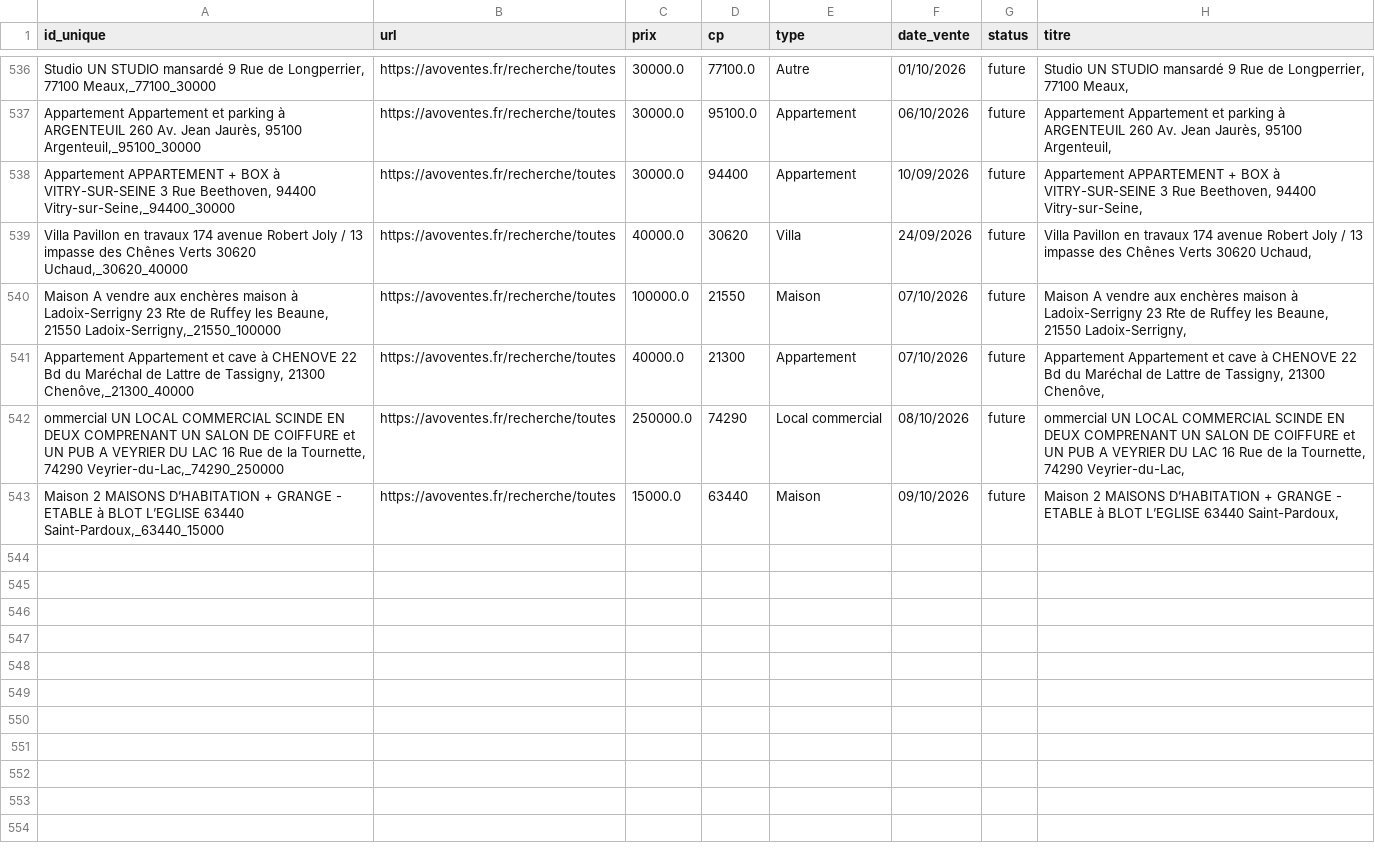
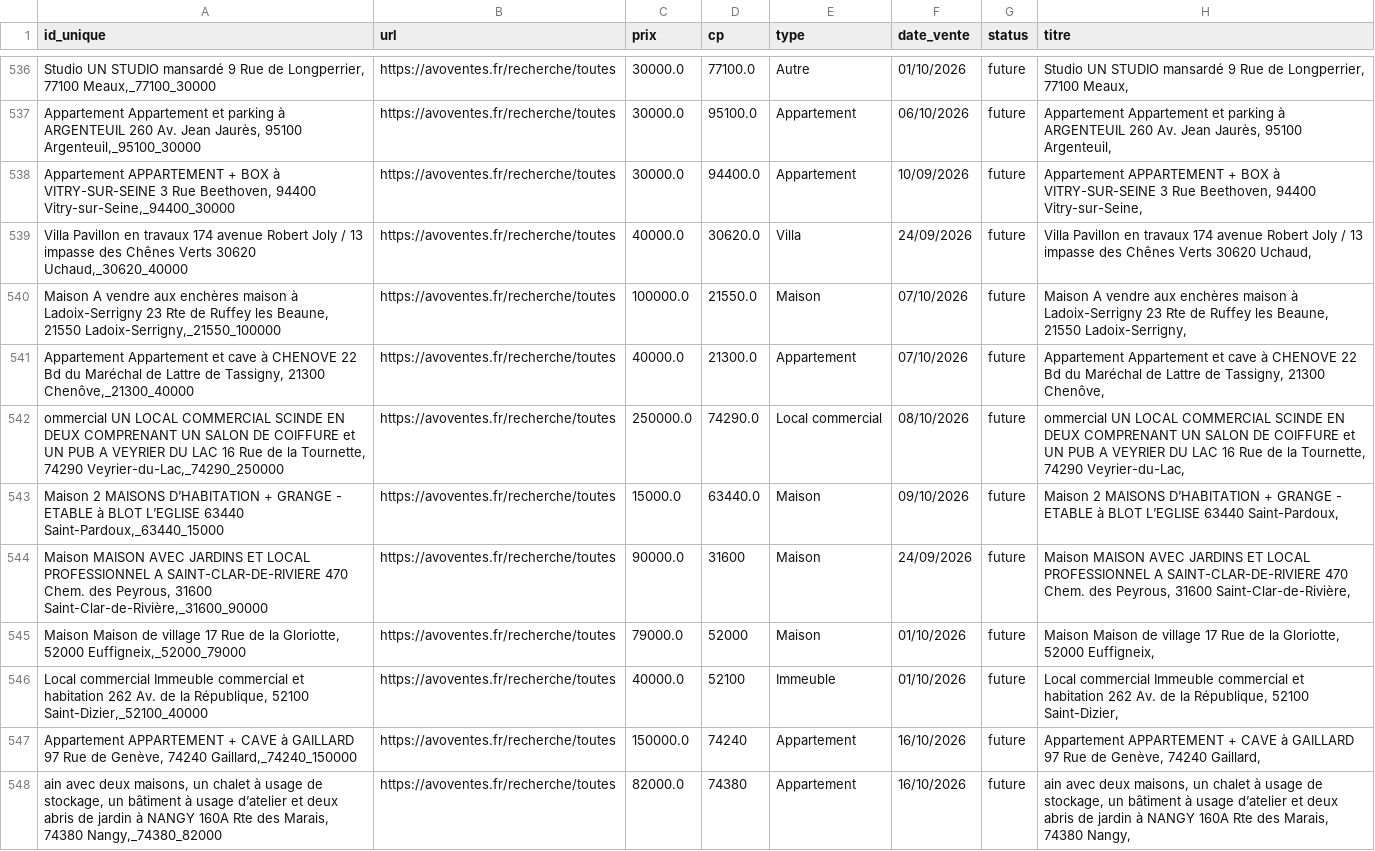
Before and after one commit to mathiasrou/viager-scraper, a CSV file: historique_avoventes.csv, drawn as a sheet; only a part is shown, gaps mark what is left out.

Commit message:
update historiques

```diff
--- a/historique_avoventes.csv
+++ b/historique_avoventes.csv
@@ -537,7 +537,12 @@ Studio UN STUDIO mansardé 9 Rue de Longperrier, 77100 Meaux,_77100_30000;https:
 Appartement Appartement et parking à ARGENTEUIL 260 Av. Jean Jaurès, 95100 Argenteuil,_95100_30000;https://avoventes.fr/recherche/toutes;30000.0;95100.0;Appartement;06/10/2026;future;Appartement Appartement et parking à ARGENTEUIL 260 Av. Jean Jaurès, 95100 Argenteuil,
-Appartement APPARTEMENT + BOX à VITRY-SUR-SEINE 3 Rue Beethoven, 94400 Vitry-sur-Seine,_94400_30000;https://avoventes.fr/recherche/toutes;30000.0;94400;Appartement;10/09/2026;future;Appartement APPARTEMENT + BOX à VITRY-SUR-SEINE 3 Rue Beethoven, 94400 Vitry-sur-Seine,
-Villa Pavillon en travaux 174 avenue Robert Joly / 13 impasse des Chênes Verts 30620 Uchaud,_30620_40000;https://avoventes.fr/recherche/toutes;40000.0;30620;Villa;24/09/2026;future;Villa Pavillon en travaux 174 avenue Robert Joly / 13 impasse des Chênes Verts 30620 Uchaud,
-Maison A vendre aux enchères maison à Ladoix-Serrigny 23 Rte de Ruffey les Beaune, 21550 Ladoix-Serrigny,_21550_100000;https://avoventes.fr/recherche/toutes;100000.0;21550;Maison;07/10/2026;future;Maison A vendre aux enchères maison à Ladoix-Serrigny 23 Rte de Ruffey les Beaune, 21550 Ladoix-Serrigny,
-Appartement Appartement et cave à CHENOVE 22 Bd du Maréchal de Lattre de Tassigny, 21300 Chenôve,_21300_40000;https://avoventes.fr/recherche/toutes;40000.0;21300;Appartement;07/10/2026;future;Appartement Appartement et cave à CHENOVE 22 Bd du Maréchal de Lattre de Tassigny, 21300 Chenôve,
-ommercial UN LOCAL COMMERCIAL SCINDE EN DEUX COMPRENANT UN SALON DE COIFFURE et UN PUB A VEYRIER DU LAC 16 Rue de la Tournette, 74290 Veyrier-du-Lac,_74290_250000;https://avoventes.fr/recherche/toutes;250000.0;74290;Local commercial;08/10/2026;future;ommercial UN LOCAL COMMERCIAL SCINDE EN DEUX COMPRENANT UN SALON DE COIFFURE et UN PUB A VEYRIER DU LAC 16 Rue de la Tournette, 74290 Veyrier-du-Lac,
-Maison 2 MAISONS D’HABITATION + GRANGE - ETABLE à BLOT L’EGLISE 63440 Saint-Pardoux,_63440_15000;https://avoventes.fr/recherche/toutes;15000.0;63440;Maison;09/10/2026;future;Maison 2 MAISONS D’HABITATION + GRANGE - ETABLE à BLOT L’EGLISE 63440 Saint-Pardoux,
+Appartement APPARTEMENT + BOX à VITRY-SUR-SEINE 3 Rue Beethoven, 94400 Vitry-sur-Seine,_94400_30000;https://avoventes.fr/recherche/toutes;30000.0;94400.0;Appartement;10/09/2026;future;Appartement APPARTEMENT + BOX à VITRY-SUR-SEINE 3 Rue Beethoven, 94400 Vitry-sur-Seine,
+Villa Pavillon en travaux 174 avenue Robert Joly / 13 impasse des Chênes Verts 30620 Uchaud,_30620_40000;https://avoventes.fr/recherche/toutes;40000.0;30620.0;Villa;24/09/2026;future;Villa Pavillon en travaux 174 avenue Robert Joly / 13 impasse des Chênes Verts 30620 Uchaud,
+Maison A vendre aux enchères maison à Ladoix-Serrigny 23 Rte de Ruffey les Beaune, 21550 Ladoix-Serrigny,_21550_100000;https://avoventes.fr/recherche/toutes;100000.0;21550.0;Maison;07/10/2026;future;Maison A vendre aux enchères maison à Ladoix-Serrigny 23 Rte de Ruffey les Beaune, 21550 Ladoix-Serrigny,
+Appartement Appartement et cave à CHENOVE 22 Bd du Maréchal de Lattre de Tassigny, 21300 Chenôve,_21300_40000;https://avoventes.fr/recherche/toutes;40000.0;21300.0;Appartement;07/10/2026;future;Appartement Appartement et cave à CHENOVE 22 Bd du Maréchal de Lattre de Tassigny, 21300 Chenôve,
+ommercial UN LOCAL COMMERCIAL SCINDE EN DEUX COMPRENANT UN SALON DE COIFFURE et UN PUB A VEYRIER DU LAC 16 Rue de la Tournette, 74290 Veyrier-du-Lac,_74290_250000;https://avoventes.fr/recherche/toutes;250000.0;74290.0;Local commercial;08/10/2026;future;ommercial UN LOCAL COMMERCIAL SCINDE EN DEUX COMPRENANT UN SALON DE COIFFURE et UN PUB A VEYRIER DU LAC 16 Rue de la Tournette, 74290 Veyrier-du-Lac,
+Maison 2 MAISONS D’HABITATION + GRANGE - ETABLE à BLOT L’EGLISE 63440 Saint-Pardoux,_63440_15000;https://avoventes.fr/recherche/toutes;15000.0;63440.0;Maison;09/10/2026;future;Maison 2 MAISONS D’HABITATION + GRANGE - ETABLE à BLOT L’EGLISE 63440 Saint-Pardoux,
+Maison MAISON AVEC JARDINS ET LOCAL PROFESSIONNEL A SAINT-CLAR-DE-RIVIERE 470 Chem. des Peyrous, 31600 Saint-Clar-de-Rivière,_31600_90000;https://avoventes.fr/recherche/toutes;90000.0;31600;Maison;24/09/2026;future;Maison MAISON AVEC JARDINS ET LOCAL PROFESSIONNEL A SAINT-CLAR-DE-RIVIERE 470 Chem. des Peyrous, 31600 Saint-Clar-de-Rivière,
+Maison Maison de village 17 Rue de la Gloriotte, 52000 Euffigneix,_52000_79000;https://avoventes.fr/recherche/toutes;79000.0;52000;Maison;01/10/2026;future;Maison Maison de village 17 Rue de la Gloriotte, 52000 Euffigneix,
+Local commercial Immeuble commercial et habitation 262 Av. de la République, 52100 Saint-Dizier,_52100_40000;https://avoventes.fr/recherche/toutes;40000.0;52100;Immeuble;01/10/2026;future;Local commercial Immeuble commercial et habitation 262 Av. de la République, 52100 Saint-Dizier,
+Appartement APPARTEMENT + CAVE à GAILLARD 97 Rue de Genève, 74240 Gaillard,_74240_150000;https://avoventes.fr/recherche/toutes;150000.0;74240;Appartement;16/10/2026;future;Appartement APPARTEMENT + CAVE à GAILLARD 97 Rue de Genève, 74240 Gaillard,
+ain avec deux maisons, un chalet à usage de stockage, un bâtiment à usage d’atelier et deux abris de jardin à NANGY 160A Rte des Marais, 74380 Nangy,_74380_82000;https://avoventes.fr/recherche/toutes;82000.0;74380;Appartement;16/10/2026;future;ain avec deux maisons, un chalet à usage de stockage, un bâtiment à usage d’atelier et deux abris de jardin à NANGY 160A Rte des Marais, 74380 Nangy,
```
Also changed, not shown: historique_ids.csv, historique_immonotaires.csv, 1 other file.
